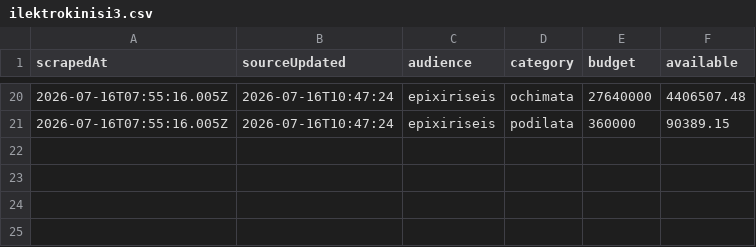
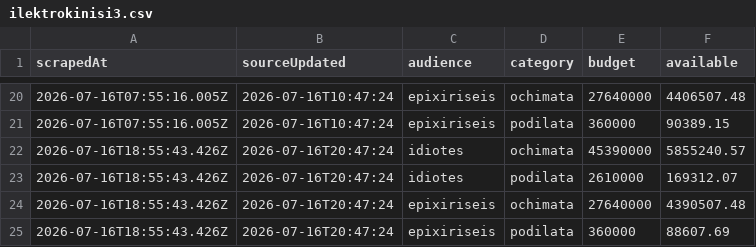
Before and after one commit to akosiaris-elastic/ki3, a CSV file: data/ilektrokinisi3.csv, drawn as a sheet; only a part is shown, gaps mark what is left out; the diff names each change by its address in the sheet, - before the commit and + after, or states it on an @@ line.

Commit message:
Flat: latest data (2026-07-16T18:55:43.518Z) {   "date": "2026-07-16T18:55:43.518Z",   "files": [     {       "name": "data/ilektrokinisi3.csv",       "deltaBytes": 330,       "source": "https://kinoumeilektrika3.gov.gr/ilektrokinisi3/"     }   ] }

```diff
--- a/data/ilektrokinisi3.csv
+++ b/data/ilektrokinisi3.csv
+row 22: 2026-07-16T18:55:43.426Z | 2026-07-16T20:47:24 | idiotes | ochimata | 45390000 | 5855240.57
+row 23: 2026-07-16T18:55:43.426Z | 2026-07-16T20:47:24 | idiotes | podilata | 2610000 | 169312.07
+row 24: 2026-07-16T18:55:43.426Z | 2026-07-16T20:47:24 | epixiriseis | ochimata | 27640000 | 4390507.48
+row 25: 2026-07-16T18:55:43.426Z | 2026-07-16T20:47:24 | epixiriseis | podilata | 360000 | 88607.69
```
